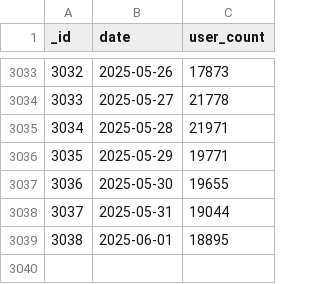
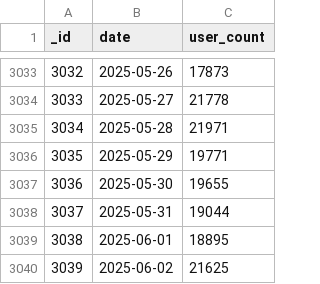
Before and after one commit to SiddharthanSingaravel/bpl-cron, a CSV file: data/bpl_dataset.csv, drawn as a sheet; only a part is shown, gaps mark what is left out.

```diff
--- a/data/bpl_dataset.csv
+++ b/data/bpl_dataset.csv
@@ -3039 +3039,2 @@ _id,date,user_count
 3038,2025-06-01,18895
+3039,2025-06-02,21625
```
Also changed, not shown: 2 other files.
